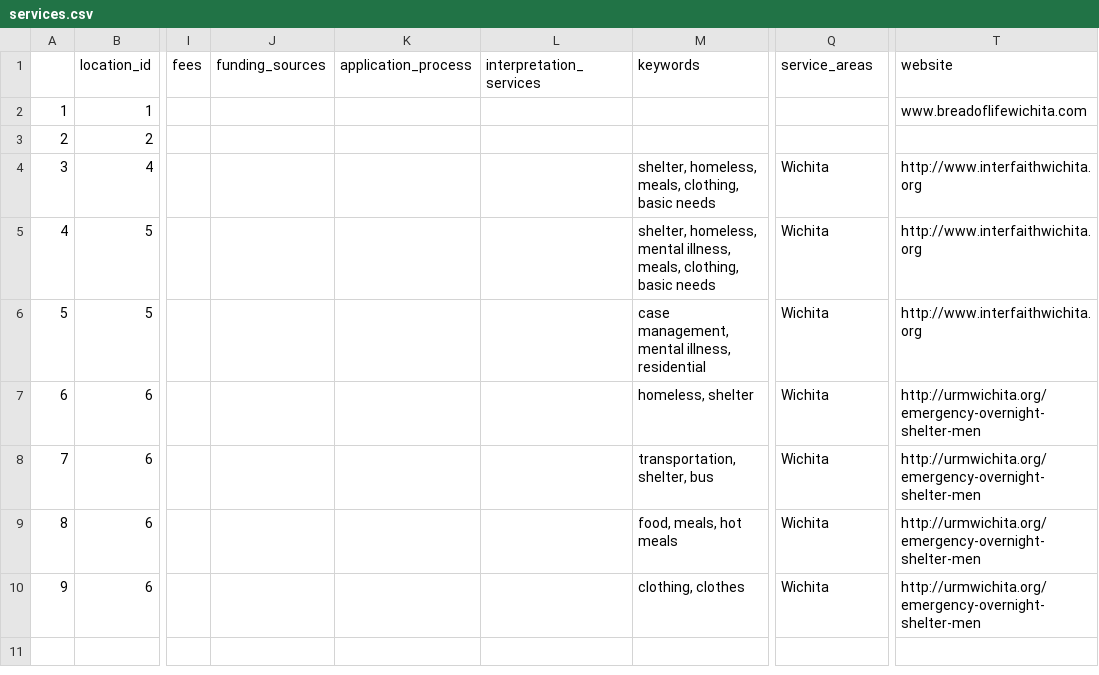
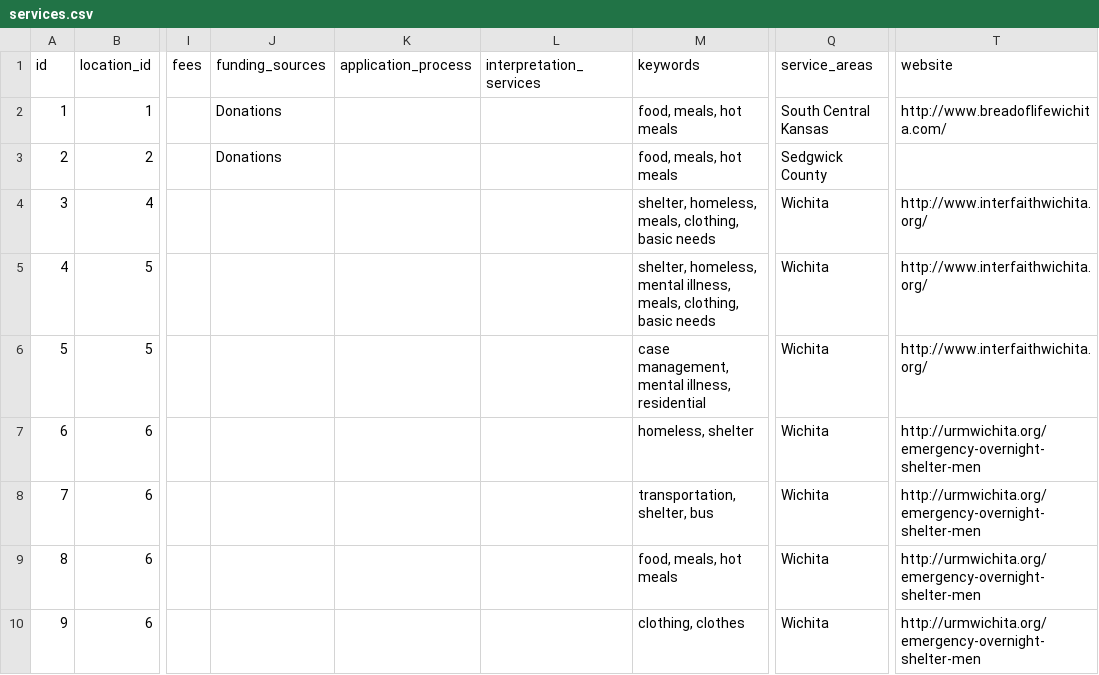
Before and after one commit to adammessinger/ohana-api, a CSV file: data/api-kickstart-csv/services.csv, drawn as a sheet; only a part is shown, gaps mark what is left out; the diff names each change by its address in the sheet, - before the commit and + after, or states it on an @@ line.

Commit message:
Local CSV File Data Cleanup
Values and headings added/altered based on feedback
from the import script.

```diff
--- a/data/api-kickstart-csv/services.csv
+++ b/data/api-kickstart-csv/services.csv
-A1: (empty)
+A1: id
-J2:J3 (funding_sources): (empty)
+J2:J3 (funding_sources): Donations
-M2:M3 (keywords): (empty)
+M2:M3 (keywords): food, meals, hot meals
-Q2 (service_areas): (empty)
+Q2 (service_areas): South Central Kansas
-T2 (website): www.breadoflifewichita.com
+T2 (website): http://www.breadoflifewichita.com/
-Q3 (service_areas): (empty)
+Q3 (service_areas): Sedgwick County
-T4:T6 (website): http://www.interfaithwichita.org
+T4:T6 (website): http://www.interfaithwichita.org/
```
Also changed, not shown: data/api-kickstart-csv/locations.csv, data/api-kickstart-csv/organizations.csv.
